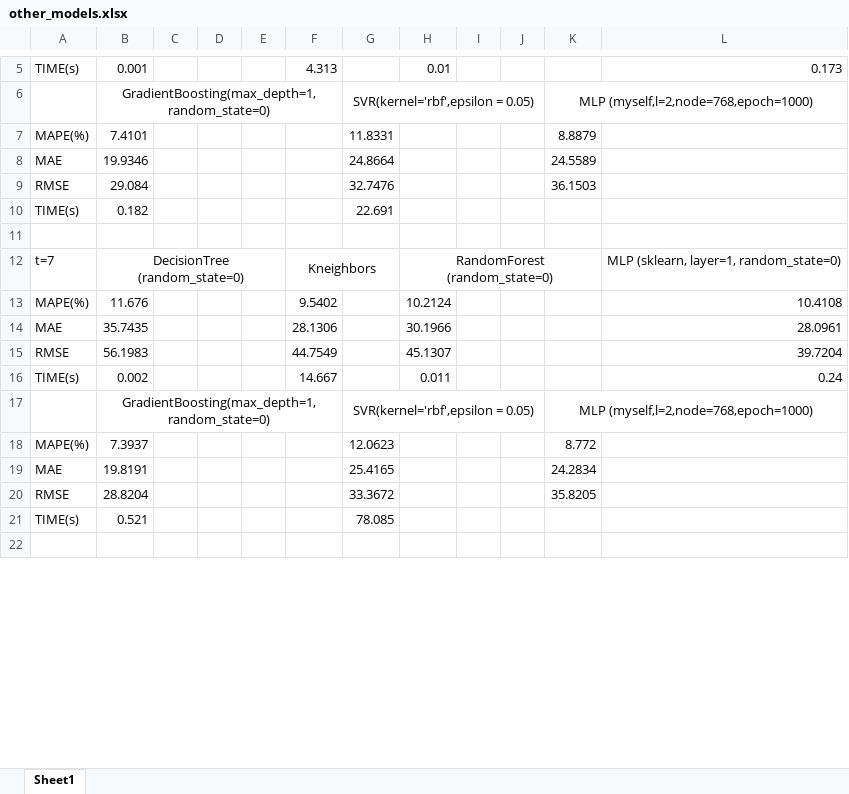
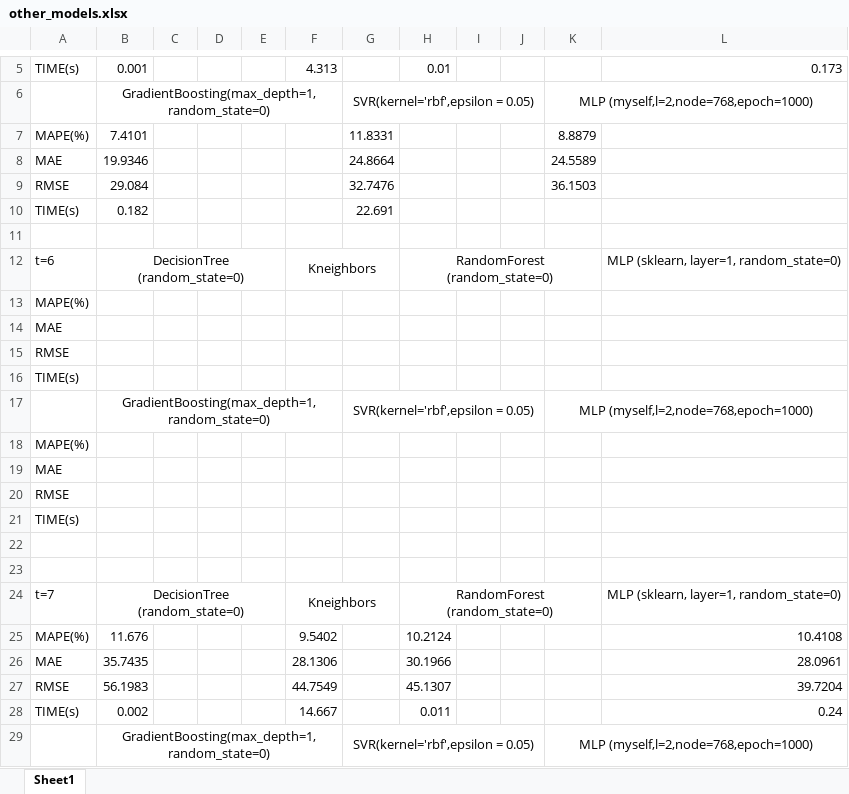
Before and after one commit to DDKinger/FlowFly, an Excel workbook: compare_models/other_models.xlsx, sheet Sheet1, drawn as a sheet; only a part is shown, gaps mark what is left out; the shorter side is filled out with more unchanged rows; values as stored, in another font and other column widths than the file's, no borders; the diff names each change by its address in the sheet, - before the commit and + after, or states it on an @@ line.

```diff
--- a/compare_models/other_models.xlsx (sheet Sheet1)
+++ b/compare_models/other_models.xlsx (sheet Sheet1)
+row 12: t=6 | DecisionTree (random_state=0) |  |  |  | Kneighbors |  | RandomForest (random_state=0) |  |  |  | MLP (sklearn, layer=1, random_state=0)
+row 13: MAPE(%)
+row 14: MAE
+row 15: RMSE
+row 16: TIME(s)
+row 17:  | GradientBoosting(max_depth=1, random_state=0) |  |  |  |  | SVR(kernel='rbf',epsilon = 0.05) |  |  |  | MLP (myself,l=2,node=768,epoch=1000)
+row 18: MAPE(%)
+row 19: MAE
+row 20: RMSE
+row 21: TIME(s)
+row 22: (empty)
+row 23: (empty)
```
Also changed, not shown: results/tiaocan.xlsx, 8 other files.
